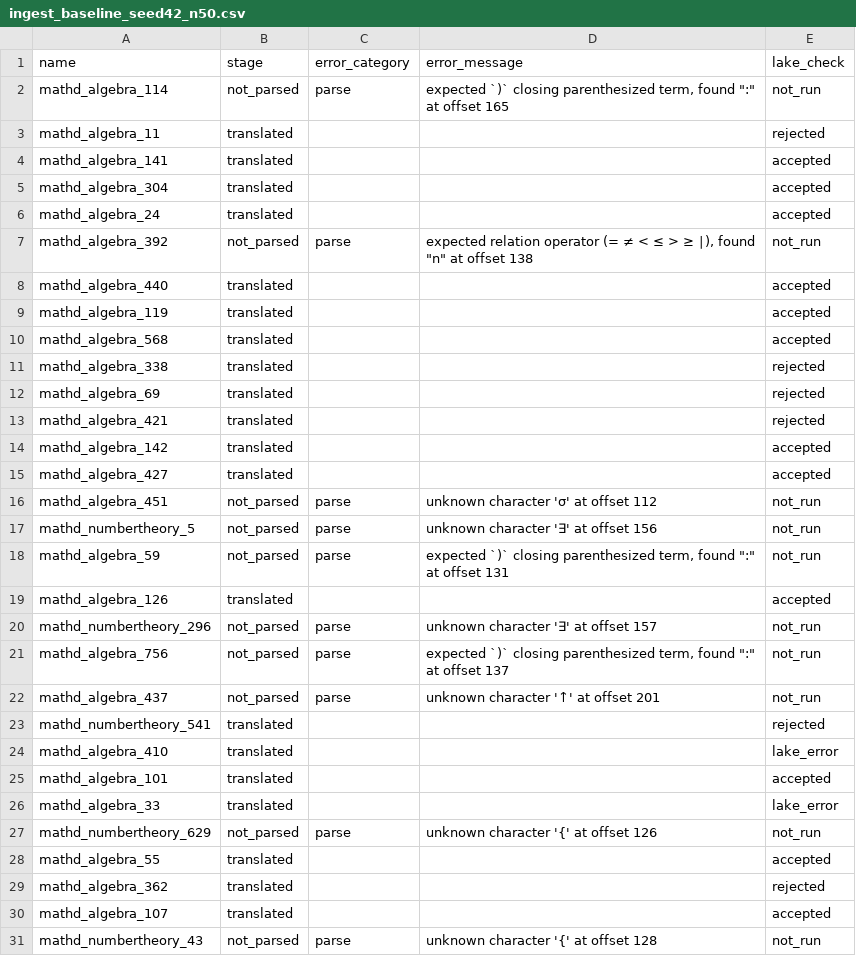
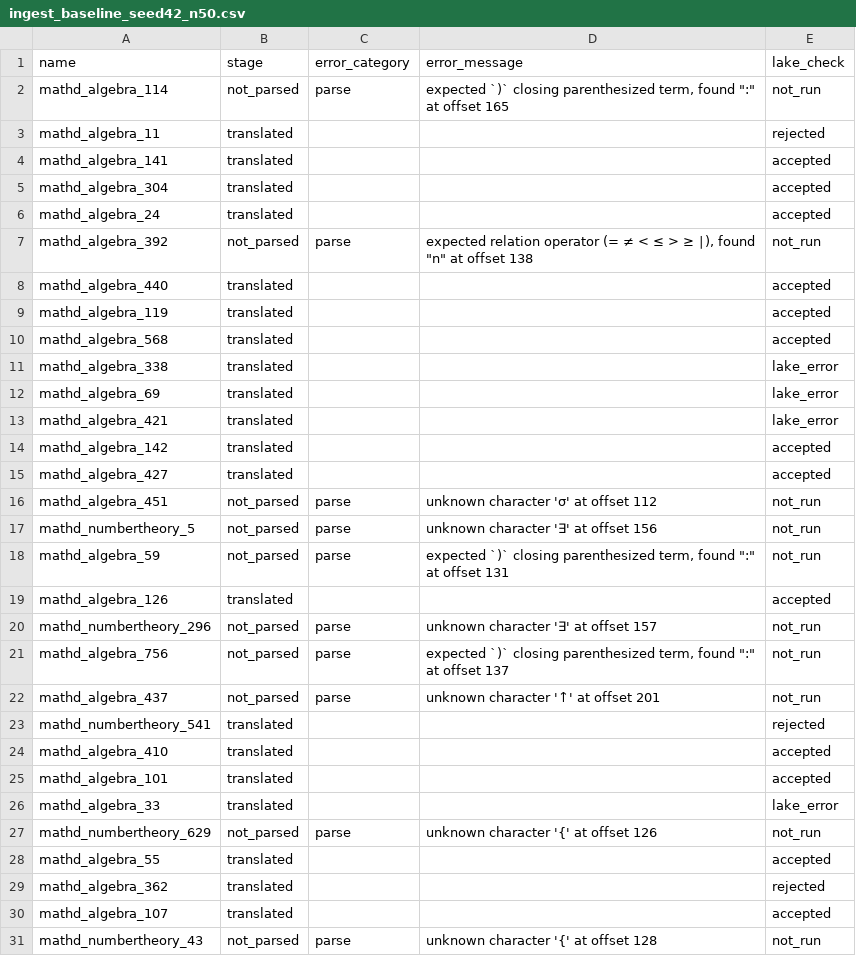
Before and after one commit to Luminous-Dynamics/symthaea, a CSV file: symthaea/docs/phase3-results/ingest_baseline_seed42_n50.csv, drawn as a sheet; only a part is shown.

```diff
--- a/symthaea/docs/phase3-results/ingest_baseline_seed42_n50.csv
+++ b/symthaea/docs/phase3-results/ingest_baseline_seed42_n50.csv
@@ -10,5 +10,5 @@ mathd_algebra_119,translated,,,accepted
 mathd_algebra_568,translated,,,accepted
-mathd_algebra_338,translated,,,rejected
-mathd_algebra_69,translated,,,rejected
-mathd_algebra_421,translated,,,rejected
+mathd_algebra_338,translated,,,lake_error
+mathd_algebra_69,translated,,,lake_error
+mathd_algebra_421,translated,,,lake_error
 mathd_algebra_142,translated,,,accepted
@@ -23,3 +23,3 @@ mathd_algebra_437,not_parsed,parse,"unknown character '↑' at offset 201",not_r
 mathd_numbertheory_541,translated,,,rejected
-mathd_algebra_410,translated,,,lake_error
+mathd_algebra_410,translated,,,accepted
 mathd_algebra_101,translated,,,accepted
```
Also changed, not shown: 1 other file.
